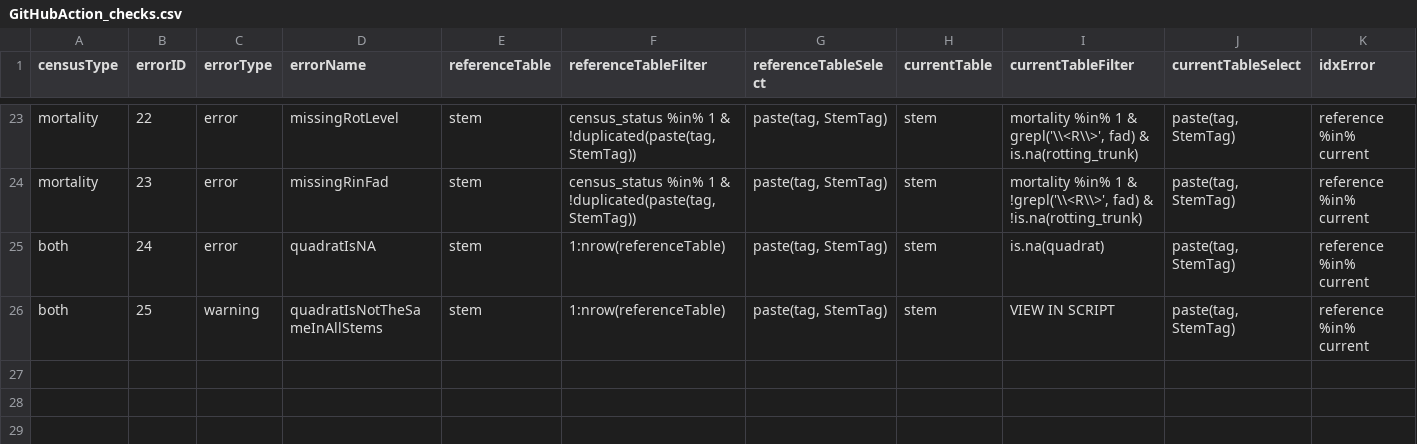
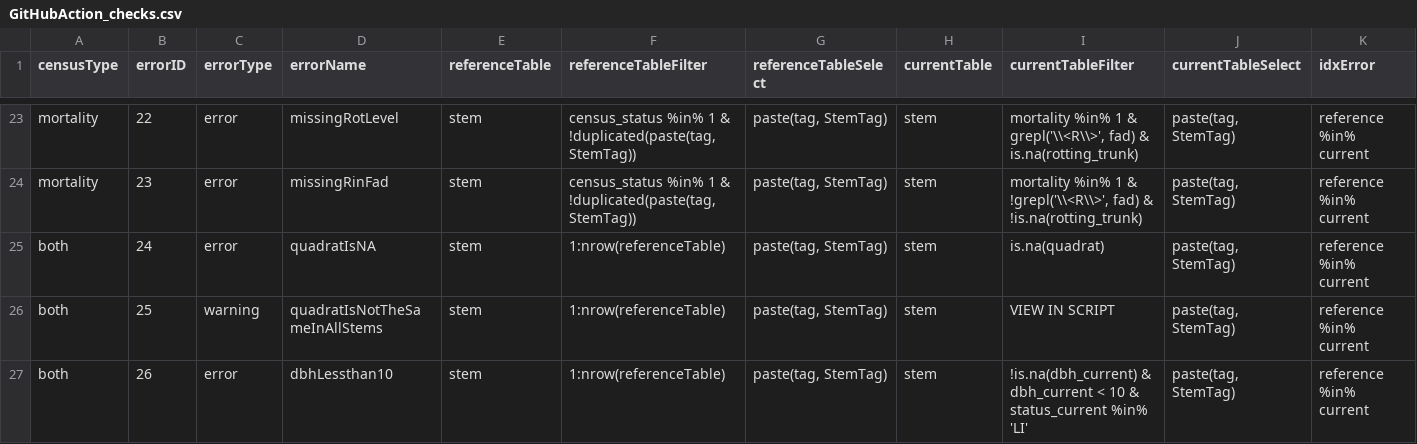
Before and after one commit to SCBI-ForestGEO/2023census, a CSV file: QAQC_reports/GitHubAction_checks.csv, drawn as a sheet; only a part is shown, gaps mark what is left out; rows hold the shown columns only; the diff names each change by its address in the sheet, - before the commit and + after, or states it on an @@ line.

Commit message:
add check for dbh<10

```diff
--- a/QAQC_reports/GitHubAction_checks.csv
+++ b/QAQC_reports/GitHubAction_checks.csv
+row 27: both | 26 | error | dbhLessthan10 | stem | 1:nrow(referenceTable) | paste(tag, StemTag) | stem | !is.na(dbh_current) & dbh_current < 10 & status_current %in% 'LI' | paste(tag, StemTag) | reference %in% current
```
